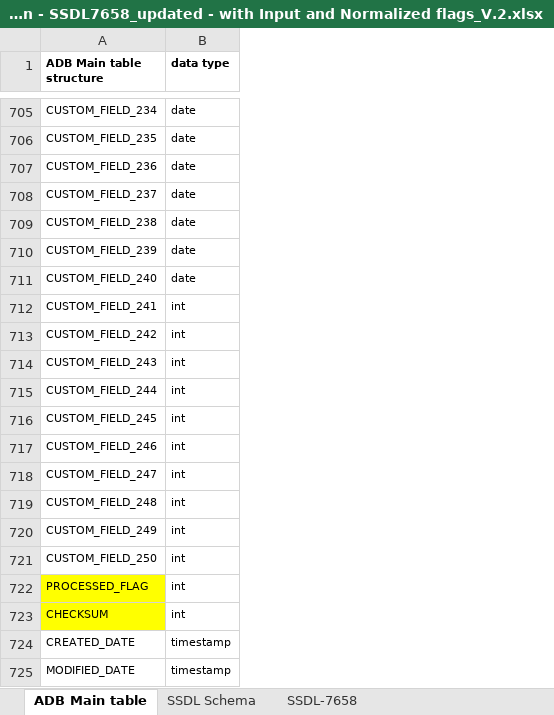
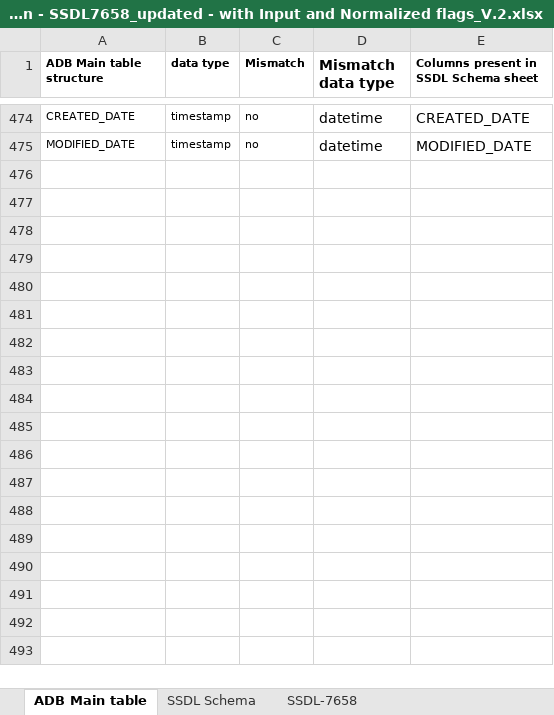
Before and after one commit to GopinadhVennagiri-GEP/SSDL-7658, an Excel workbook: Spend2.0_DatabaseDesign - SSDL7658_updated - with Input and Normalized flags_V.2.xlsx, sheet ADB Main table, drawn as a sheet; only a part is shown, gaps mark what is left out; values as stored, in another font and other column widths than the file's, no borders; removed rows and columns are numbered as before the commit, all else as after; the diff covers the shown part only; the diff names each change by its address in the sheet, - before the commit and + after, or states it on an @@ line.

```diff
--- a/Spend2.0_DatabaseDesign - SSDL7658_updated - with Input and Normalized flags_V.2.xlsx (sheet ADB Main table)
+++ b/Spend2.0_DatabaseDesign - SSDL7658_updated - with Input and Normalized flags_V.2.xlsx (sheet ADB Main table)
+column C (Mismatch), rows 474-475: no | no
+column D (Mismatch data type), rows 474-475: datetime | datetime
+column E, row 1: Columns present in SSDL Schema sheet; rows 474-475: CREATED_DATE | MODIFIED_DATE
-row 705: CUSTOM_FIELD_234 | date
-row 706: CUSTOM_FIELD_235 | date
-row 707: CUSTOM_FIELD_236 | date
-row 708: CUSTOM_FIELD_237 | date
-row 709: CUSTOM_FIELD_238 | date
-row 710: CUSTOM_FIELD_239 | date
-row 711: CUSTOM_FIELD_240 | date
-row 712: CUSTOM_FIELD_241 | int
-row 713: CUSTOM_FIELD_242 | int
-row 714: CUSTOM_FIELD_243 | int
-row 715: CUSTOM_FIELD_244 | int
-row 716: CUSTOM_FIELD_245 | int
-row 717: CUSTOM_FIELD_246 | int
-row 718: CUSTOM_FIELD_247 | int
-row 719: CUSTOM_FIELD_248 | int
-row 720: CUSTOM_FIELD_249 | int
-row 721: CUSTOM_FIELD_250 | int
-row 722: PROCESSED_FLAG | int
-row 723: CHECKSUM | int
```
Also changed, not shown: 701 removed rows elsewhere in this sheet, hidden cells, plugin-versions-environments.xlsx.
